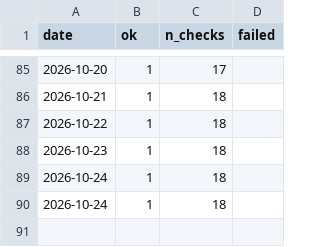
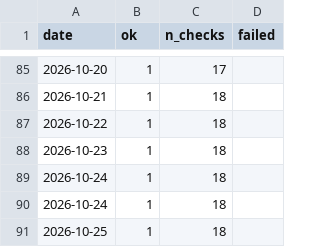
Before and after one commit to marschannewtag-spec/mars-robot, a CSV file: ops/data/health_log.csv, drawn as a sheet; only a part is shown, gaps mark what is left out; the diff names each change by its address in the sheet, - before the commit and + after, or states it on an @@ line.

```diff
--- a/ops/data/health_log.csv
+++ b/ops/data/health_log.csv
+row 91: 2026-10-25 | 1 | 18
```
Also changed, not shown: ops/data/pwa/vix_daily.csv, 5 other files.
